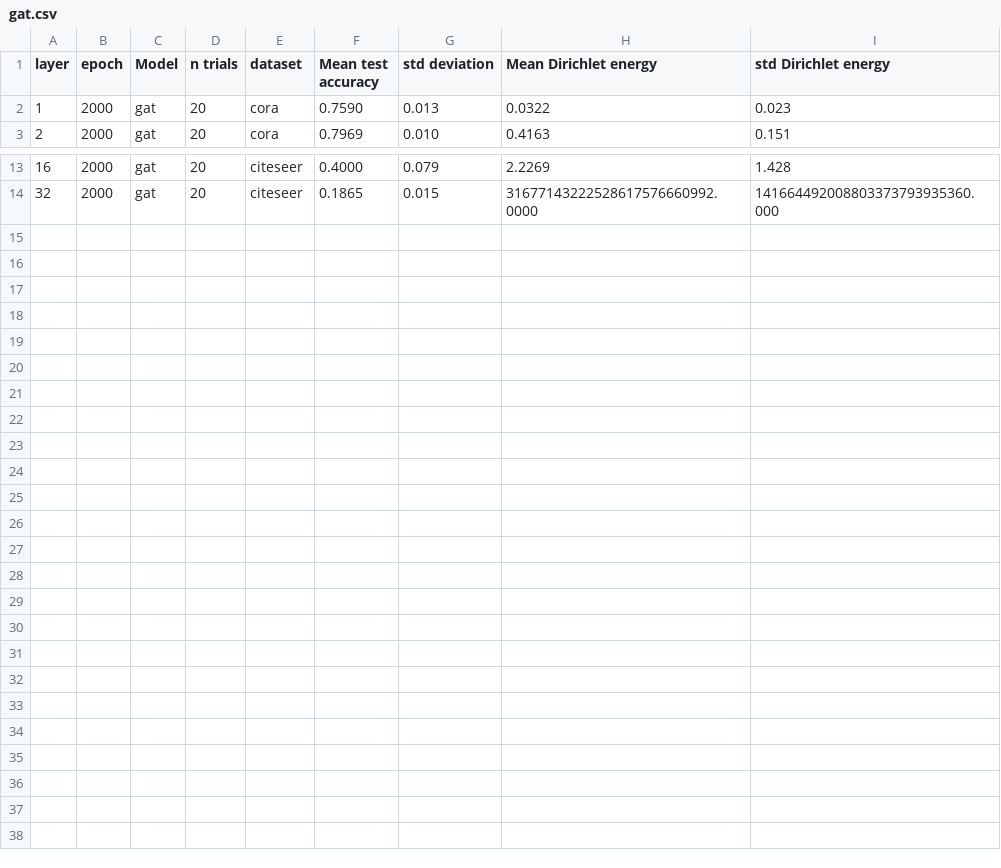
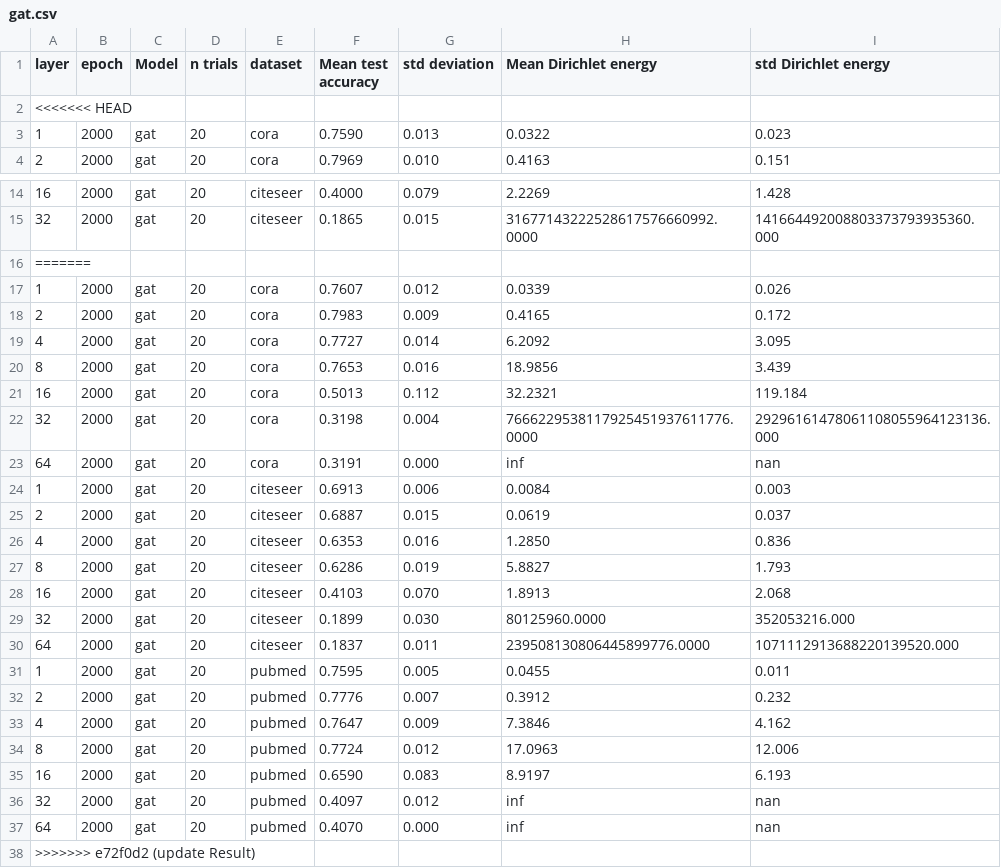
Before and after one commit to Luosmallrui/Accept, a CSV file: AERO-GNN-main/results/gat.csv, drawn as a sheet; only a part is shown, gaps mark what is left out; the diff names each change by its address in the sheet, - before the commit and + after, or states it on an @@ line.

Commit message:
update res

```diff
--- a/AERO-GNN-main/results/gat.csv
+++ b/AERO-GNN-main/results/gat.csv
+row 2: <<<<<<< HEAD
+row 16: =======
+row 17: 1 | 2000 | gat | 20 | cora | 0.7607 | 0.012 | 0.0339 | 0.026
+row 18: 2 | 2000 | gat | 20 | cora | 0.7983 | 0.009 | 0.4165 | 0.172
+row 19: 4 | 2000 | gat | 20 | cora | 0.7727 | 0.014 | 6.2092 | 3.095
+row 20: 8 | 2000 | gat | 20 | cora | 0.7653 | 0.016 | 18.9856 | 3.439
+row 21: 16 | 2000 | gat | 20 | cora | 0.5013 | 0.112 | 32.2321 | 119.184
+row 22: 32 | 2000 | gat | 20 | cora | 0.3198 | 0.004 | 7666229538117925451937611776.0000 | 29296161478061108055964123136.000
+row 23: 64 | 2000 | gat | 20 | cora | 0.3191 | 0.000 | inf | nan
+row 24: 1 | 2000 | gat | 20 | citeseer | 0.6913 | 0.006 | 0.0084 | 0.003
+row 25: 2 | 2000 | gat | 20 | citeseer | 0.6887 | 0.015 | 0.0619 | 0.037
+row 26: 4 | 2000 | gat | 20 | citeseer | 0.6353 | 0.016 | 1.2850 | 0.836
+row 27: 8 | 2000 | gat | 20 | citeseer | 0.6286 | 0.019 | 5.8827 | 1.793
+row 28: 16 | 2000 | gat | 20 | citeseer | 0.4103 | 0.070 | 1.8913 | 2.068
+row 29: 32 | 2000 | gat | 20 | citeseer | 0.1899 | 0.030 | 80125960.0000 | 352053216.000
+row 30: 64 | 2000 | gat | 20 | citeseer | 0.1837 | 0.011 | 239508130806445899776.0000 | 1071112913688220139520.000
+row 31: 1 | 2000 | gat | 20 | pubmed | 0.7595 | 0.005 | 0.0455 | 0.011
+row 32: 2 | 2000 | gat | 20 | pubmed | 0.7776 | 0.007 | 0.3912 | 0.232
+row 33: 4 | 2000 | gat | 20 | pubmed | 0.7647 | 0.009 | 7.3846 | 4.162
+row 34: 8 | 2000 | gat | 20 | pubmed | 0.7724 | 0.012 | 17.0963 | 12.006
+row 35: 16 | 2000 | gat | 20 | pubmed | 0.6590 | 0.083 | 8.9197 | 6.193
+row 36: 32 | 2000 | gat | 20 | pubmed | 0.4097 | 0.012 | inf | nan
+row 37: 64 | 2000 | gat | 20 | pubmed | 0.4070 | 0.000 | inf | nan
+row 38: >>>>>>> e72f0d2 (update Result)
```
